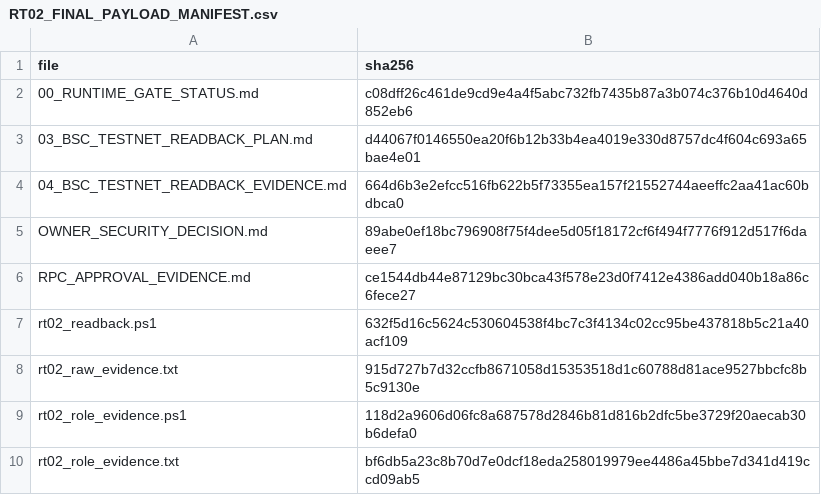
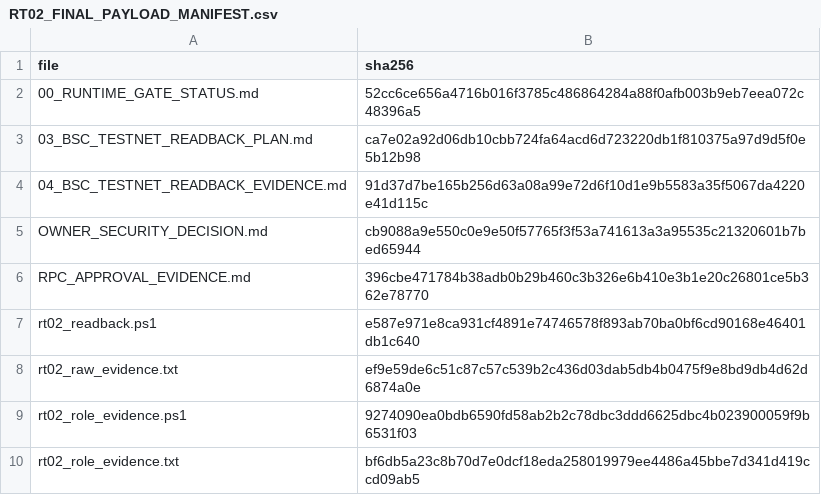
Before and after one commit to pandy123321/bnb-presale-minimal, a CSV file: docs/current/go-backend-v2/runtime-gate/RT02_FINAL_PAYLOAD_MANIFEST.csv, drawn as a sheet.

```diff
--- a/docs/current/go-backend-v2/runtime-gate/RT02_FINAL_PAYLOAD_MANIFEST.csv
+++ b/docs/current/go-backend-v2/runtime-gate/RT02_FINAL_PAYLOAD_MANIFEST.csv
@@ -1,10 +1,10 @@
 file,sha256
-00_RUNTIME_GATE_STATUS.md,c08dff26c461de9cd9e4a4f5abc732fb7435b87a3b074c376b10d4640d852eb6
-03_BSC_TESTNET_READBACK_PLAN.md,d44067f0146550ea20f6b12b33b4ea4019e330d8757dc4f604c693a65bae4e01
-04_BSC_TESTNET_READBACK_EVIDENCE.md,664d6b3e2efcc516fb622b5f73355ea157f21552744aeeffc2aa41ac60bdbca0
-OWNER_SECURITY_DECISION.md,89abe0ef18bc796908f75f4dee5d05f18172cf6f494f7776f912d517f6daeee7
-RPC_APPROVAL_EVIDENCE.md,ce1544db44e87129bc30bca43f578e23d0f7412e4386add040b18a86c6fece27
-rt02_readback.ps1,632f5d16c5624c530604538f4bc7c3f4134c02cc95be437818b5c21a40acf109
-rt02_raw_evidence.txt,915d727b7d32ccfb8671058d15353518d1c60788d81ace9527bbcfc8b5c9130e
-rt02_role_evidence.ps1,118d2a9606d06fc8a687578d2846b81d816b2dfc5be3729f20aecab30b6defa0
+00_RUNTIME_GATE_STATUS.md,52cc6ce656a4716b016f3785c486864284a88f0afb003b9eb7eea072c48396a5
+03_BSC_TESTNET_READBACK_PLAN.md,ca7e02a92d06db10cbb724fa64acd6d723220db1f810375a97d9d5f0e5b12b98
+04_BSC_TESTNET_READBACK_EVIDENCE.md,91d37d7be165b256d63a08a99e72d6f10d1e9b5583a35f5067da4220e41d115c
+OWNER_SECURITY_DECISION.md,cb9088a9e550c0e9e50f57765f3f53a741613a3a95535c21320601b7bed65944
+RPC_APPROVAL_EVIDENCE.md,396cbe471784b38adb0b29b460c3b326e6b410e3b1e20c26801ce5b362e78770
+rt02_readback.ps1,e587e971e8ca931cf4891e74746578f893ab70ba0bf6cd90168e46401db1c640
+rt02_raw_evidence.txt,ef9e59de6c51c87c57c539b2c436d03dab5db4b0475f9e8bd9db4d62d6874a0e
+rt02_role_evidence.ps1,9274090ea0bdb6590fd58ab2b2c78dbc3ddd6625dbc4b023900059f9b6531f03
 rt02_role_evidence.txt,bf6db5a23c8b70d7e0dcf18eda258019979ee4486a45bbe7d341d419ccd09ab5
```
Also changed, not shown: 3 other files.
